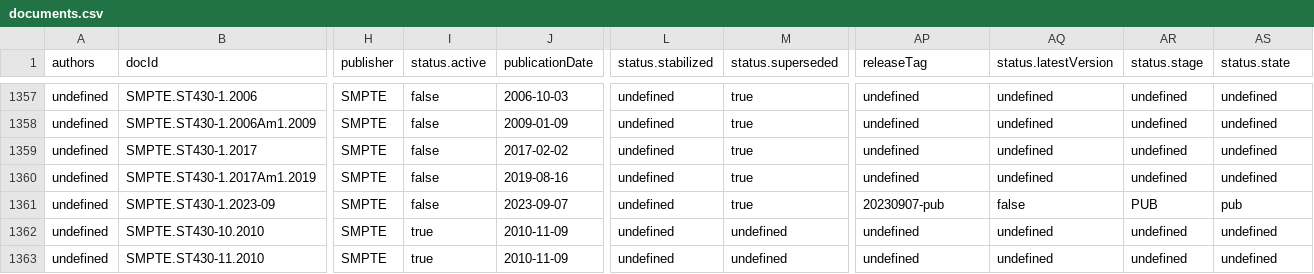
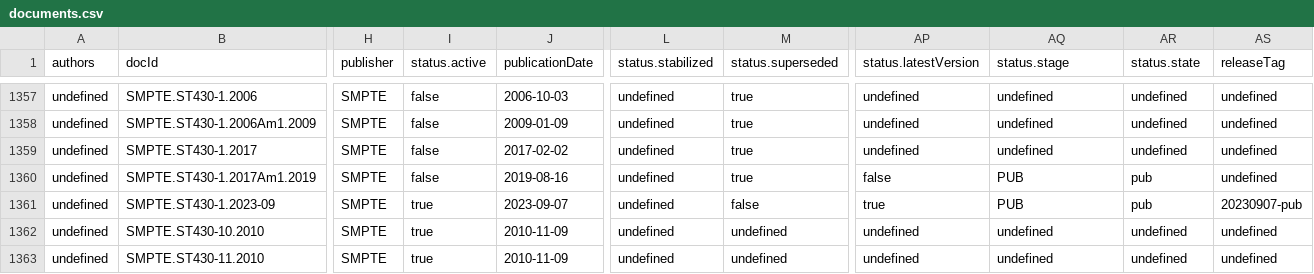
Before and after one commit to SteveLLamb/mediastandards-registry, a CSV file: documents.csv, drawn as a sheet; only a part is shown, gaps mark what is left out; the diff names each change by its address in the sheet, - before the commit and + after, or states it on an @@ line.

```diff
--- a/documents.csv
+++ b/documents.csv
-AP1: releaseTag
+AP1: status.latestVersion
-AQ1: status.latestVersion
+AQ1: status.stage
-AR1: status.stage
+AR1: status.state
-AS1: status.state
+AS1: releaseTag
-AP1360 (status.latestVersion): undefined
+AP1360 (status.latestVersion): false
-AQ1360 (status.stage): undefined
+AQ1360 (status.stage): PUB
-AR1360 (status.state): undefined
+AR1360 (status.state): pub
-I1361 (status.active): false
+I1361 (status.active): true
-M1361 (status.superseded): true
+M1361 (status.superseded): false
-AP1361 (status.latestVersion): 20230907-pub
+AP1361 (status.latestVersion): true
-AQ1361 (status.stage): false
+AQ1361 (status.stage): PUB
-AR1361 (status.state): PUB
+AR1361 (status.state): pub
-AS1361 (releaseTag): pub
+AS1361 (releaseTag): 20230907-pub
```
Also changed, not shown: 4 other files.
